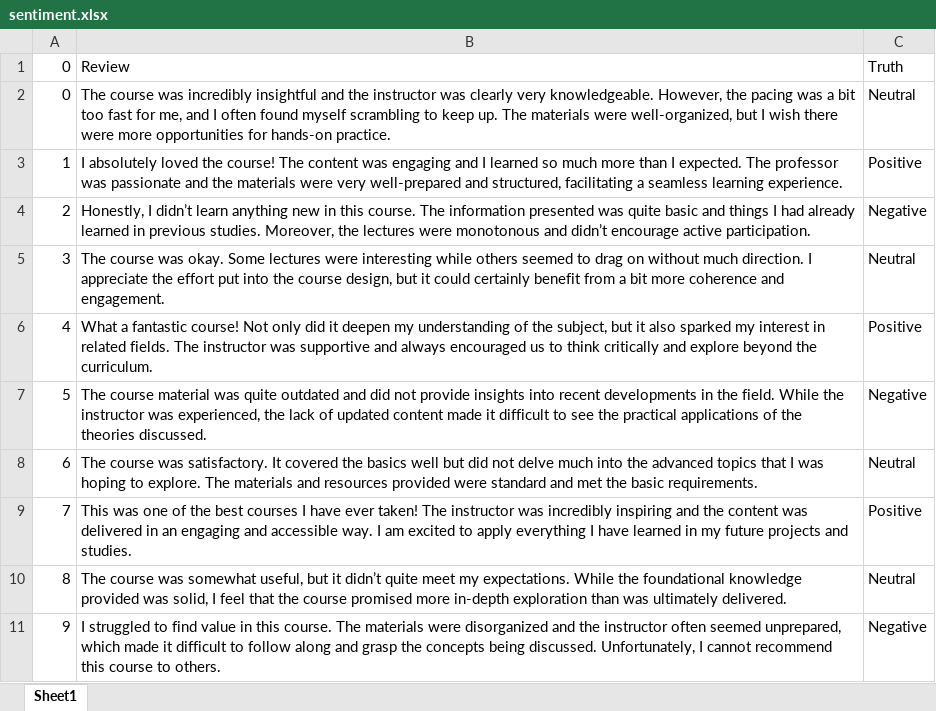
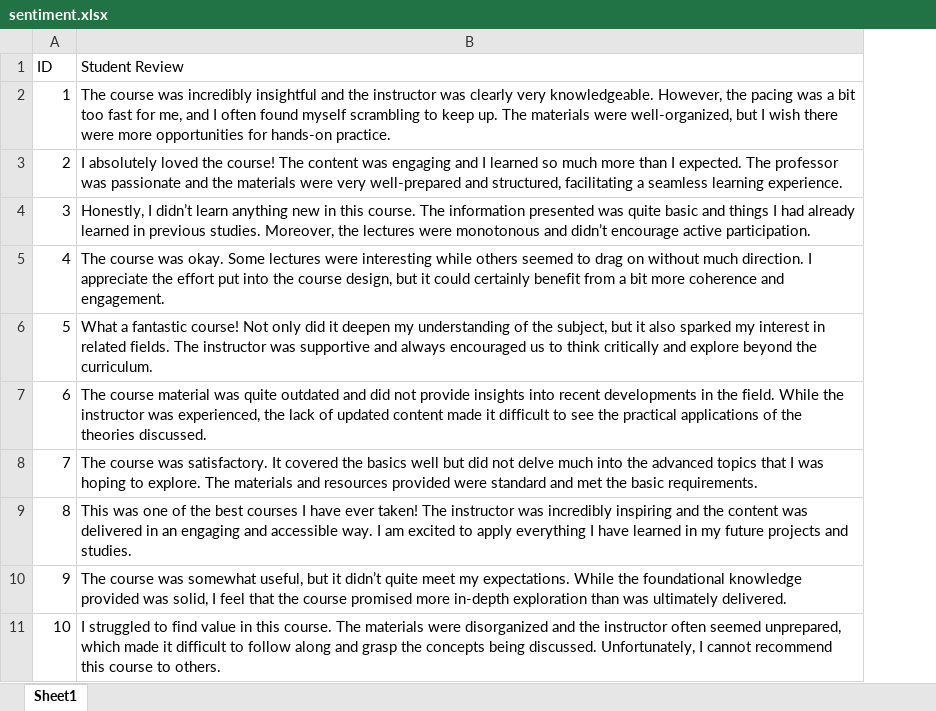
Before and after one commit to mustafaakben/promptEngineering, an Excel workbook: materials/sentiment.xlsx, sheet Sheet1, drawn as a sheet; values as stored, in another font and other column widths than the file's, no borders; removed rows and columns are numbered as before the commit, all else as after; the diff names each change by its address in the sheet, - before the commit and + after, or states it on an @@ line.

```diff
--- a/materials/sentiment.xlsx (sheet Sheet1)
+++ b/materials/sentiment.xlsx (sheet Sheet1)
-column C, rows 2-11: Neutral | Positive | Negative | Neutral | Positive | Negative | Neutral | Positive | Neutral | Negative
-row 1: 0 | Review | Truth
+row 1: ID | Student Review
-A2: 0
+A2: 1
-A3: 1
+A3: 2
-A4: 2
+A4: 3
-A5: 3
+A5: 4
-A6: 4
+A6: 5
-A7: 5
+A7: 6
-A8: 6
+A8: 7
-A9: 7
+A9: 8
-A10: 8
+A10: 9
-A11: 9
+A11: 10
```
Also changed, not shown: 1 other file.
